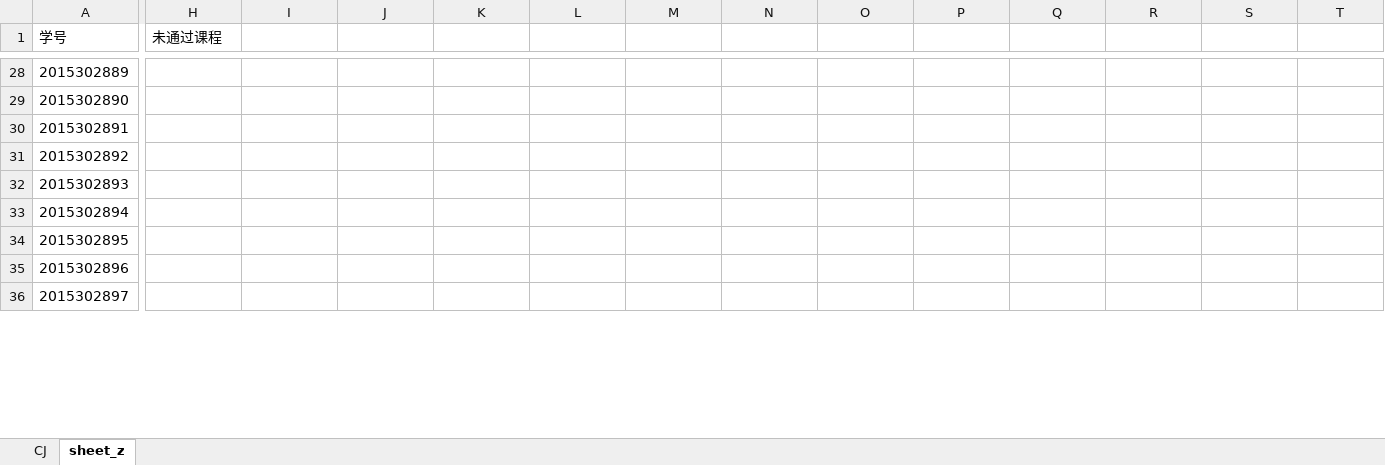
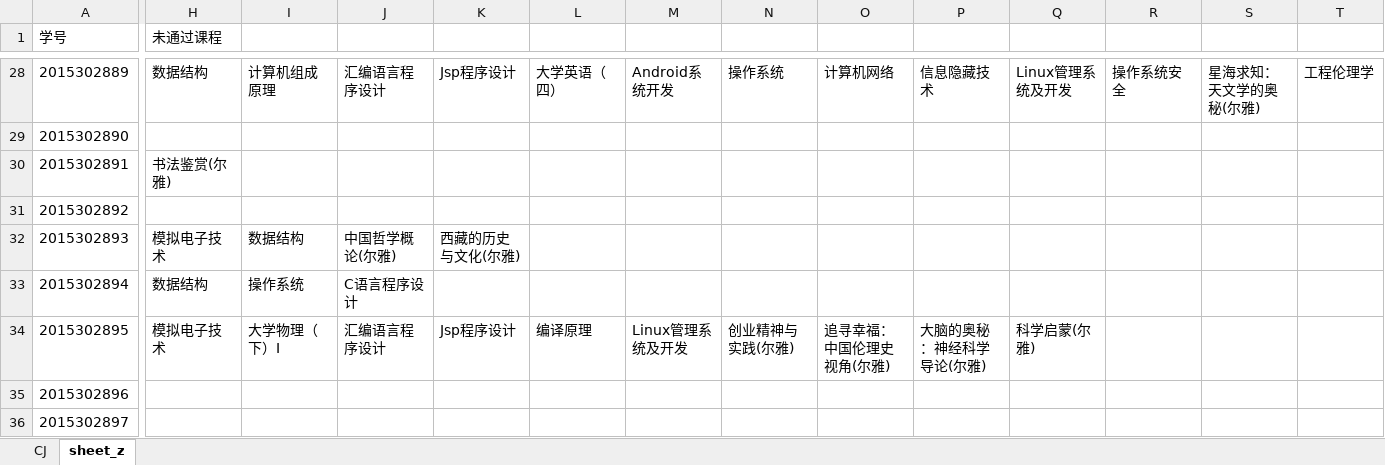
Before and after one commit to chroblert/Python, an Excel workbook: gradeSort/cj.xlsx, sheet sheet_z, drawn as a sheet; only a part is shown, gaps mark what is left out; values as stored, in another font and other column widths than the file's, no borders; the diff covers the shown part only; the diff names each change by its address in the sheet, - before the commit and + after, or states it on an @@ line.

```diff
--- a/gradeSort/cj.xlsx (sheet sheet_z)
+++ b/gradeSort/cj.xlsx (sheet sheet_z)
-H28 (未通过课程): (empty)
+H28 (未通过课程): 数据结构
-I28: (empty)
+I28: 计算机组成原理
-J28: (empty)
+J28: 汇编语言程序设计
-K28: (empty)
+K28: Jsp程序设计
-L28: (empty)
+L28: 大学英语（四）
-M28: (empty)
+M28: Android系统开发
-N28: (empty)
+N28: 操作系统
-O28: (empty)
+O28: 计算机网络
-P28: (empty)
+P28: 信息隐藏技术
-Q28: (empty)
+Q28: Linux管理系统及开发
-R28: (empty)
+R28: 操作系统安全
-S28: (empty)
+S28: 星海求知：天文学的奥秘(尔雅)
-T28: (empty)
+T28: 工程伦理学
-H30 (未通过课程): (empty)
+H30 (未通过课程): 书法鉴赏(尔雅)
-H32 (未通过课程): (empty)
+H32 (未通过课程): 模拟电子技术
-I32: (empty)
+I32: 数据结构
-J32: (empty)
+J32: 中国哲学概论(尔雅)
-K32: (empty)
+K32: 西藏的历史与文化(尔雅)
-H33 (未通过课程): (empty)
+H33 (未通过课程): 数据结构
-I33: (empty)
+I33: 操作系统
-J33: (empty)
+J33: C语言程序设计
-H34 (未通过课程): (empty)
+H34 (未通过课程): 模拟电子技术
-I34: (empty)
+I34: 大学物理（下）Ⅰ
-J34: (empty)
+J34: 汇编语言程序设计
-K34: (empty)
+K34: Jsp程序设计
-L34: (empty)
+L34: 编译原理
-M34: (empty)
+M34: Linux管理系统及开发
-N34: (empty)
+N34: 创业精神与实践(尔雅)
-O34: (empty)
+O34: 追寻幸福：中国伦理史视角(尔雅)
-P34: (empty)
+P34: 大脑的奥秘：神经科学导论(尔雅)
-Q34: (empty)
+Q34: 科学启蒙(尔雅)
```
Also changed, not shown: 40 edited cells elsewhere in this sheet, 4 other files.
